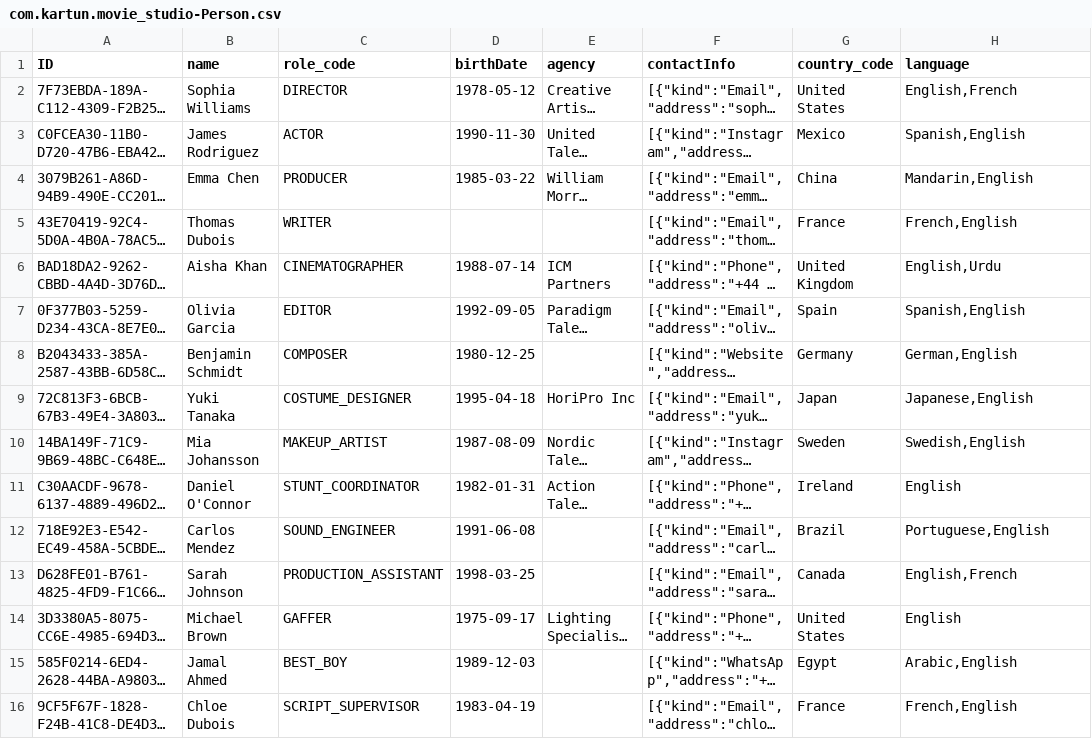
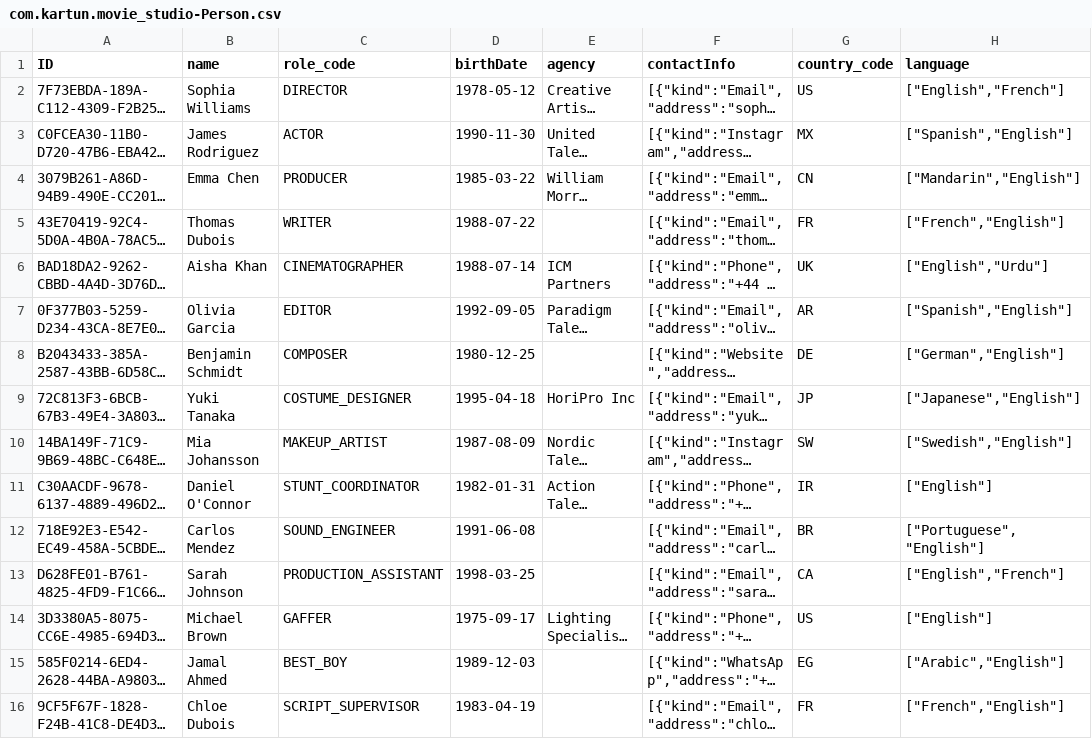
Before and after one commit to kartun83/movie_studio, a CSV file: db/data/com.kartun.movie_studio-Person.csv, drawn as a sheet; only a part is shown; long unchanged cells end in …; the diff covers the shown part only; the diff names each change by its address in the sheet, - before the commit and + after, or states it on an @@ line.

Commit message:
More fixes to mockup data

```diff
--- a/db/data/com.kartun.movie_studio-Person.csv
+++ b/db/data/com.kartun.movie_studio-Person.csv
-G2 (country_code): United States
+G2 (country_code): US
-H2 (language): English,French
+H2 (language): ["English","French"]
-G3 (country_code): Mexico
+G3 (country_code): MX
-H3 (language): Spanish,English
+H3 (language): ["Spanish","English"]
-G4 (country_code): China
+G4 (country_code): CN
-H4 (language): Mandarin,English
+H4 (language): ["Mandarin","English"]
-D5 (birthDate): (empty)
+D5 (birthDate): 1988-07-22
-G5 (country_code): France
+G5 (country_code): FR
-H5 (language): French,English
+H5 (language): ["French","English"]
-G6 (country_code): United Kingdom
+G6 (country_code): UK
-H6 (language): English,Urdu
+H6 (language): ["English","Urdu"]
-G7 (country_code): Spain
+G7 (country_code): AR
-H7 (language): Spanish,English
+H7 (language): ["Spanish","English"]
-G8 (country_code): Germany
+G8 (country_code): DE
-H8 (language): German,English
+H8 (language): ["German","English"]
-G9 (country_code): Japan
+G9 (country_code): JP
-H9 (language): Japanese,English
+H9 (language): ["Japanese","English"]
-G10 (country_code): Sweden
+G10 (country_code): SW
-H10 (language): Swedish,English
+H10 (language): ["Swedish","English"]
-G11 (country_code): Ireland
+G11 (country_code): IR
-H11 (language): English
+H11 (language): ["English"]
-G12 (country_code): Brazil
+G12 (country_code): BR
-H12 (language): Portuguese,English
+H12 (language): ["Portuguese","English"]
-G13 (country_code): Canada
+G13 (country_code): CA
-H13 (language): English,French
+H13 (language): ["English","French"]
-G14 (country_code): United States
+G14 (country_code): US
-H14 (language): English
+H14 (language): ["English"]
-G15 (country_code): Egypt
+G15 (country_code): EG
-H15 (language): Arabic,English
+H15 (language): ["Arabic","English"]
-G16 (country_code): France
+G16 (country_code): FR
-H16 (language): French,English
+H16 (language): ["French","English"]
```
Also changed, not shown: 1 added row and 8 edited cells elsewhere in this file, db/data/com.kartun.movie_studio-Asset.csv, db/data/com.kartun.movie_studio-PersonRole.csv, 15 other files.
